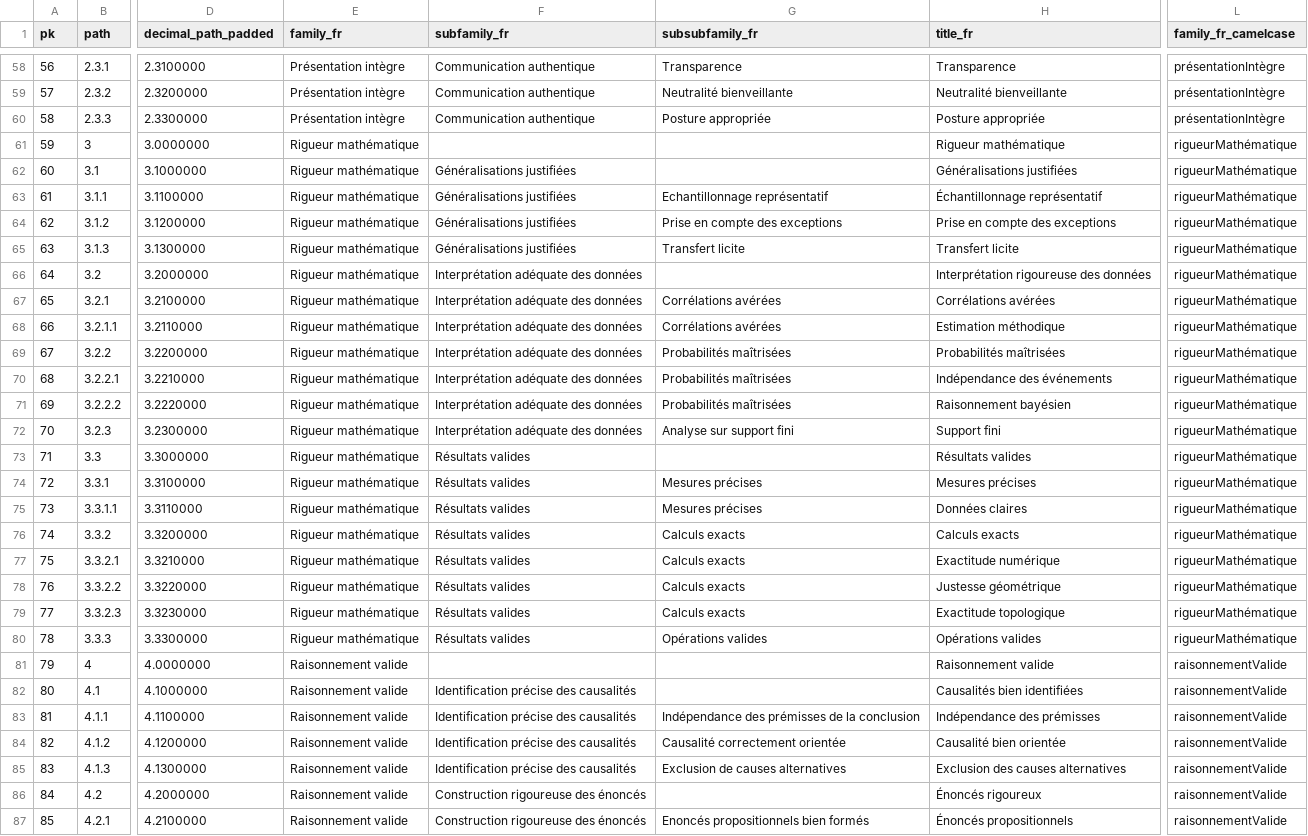
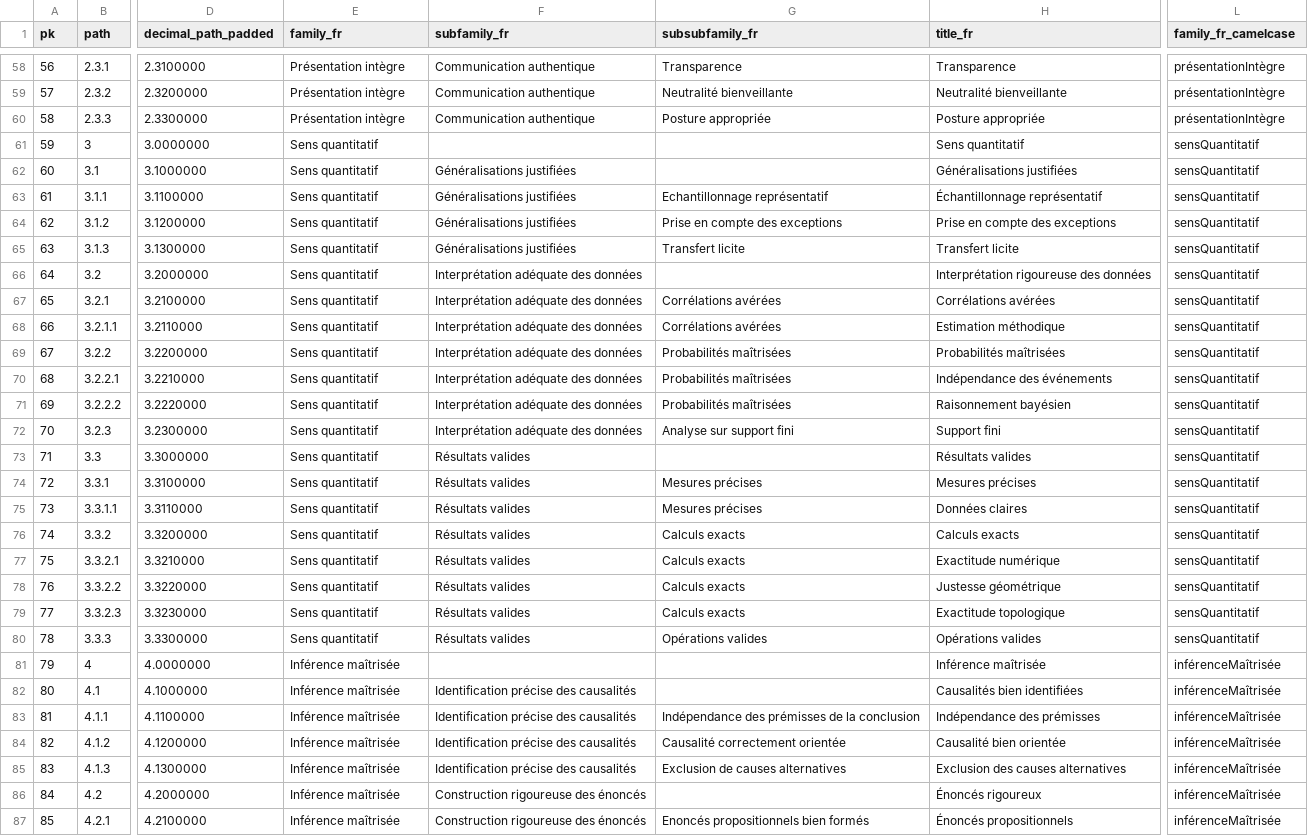
Before and after one commit to ArgumentumGames/Argumentum, a CSV file: Cards/Fallacies/Argumentum Virtues - Taxonomy.csv, drawn as a sheet; only a part is shown, gaps mark what is left out; the diff covers the shown part only; the diff names each change by its address in the sheet, - before the commit and + after, or states it on an @@ line.

```diff
--- a/Cards/Fallacies/Argumentum Virtues - Taxonomy.csv
+++ b/Cards/Fallacies/Argumentum Virtues - Taxonomy.csv
-E61:E80 (family_fr): Rigueur mathématique
+E61:E80 (family_fr): Sens quantitatif
-H61 (title_fr): Rigueur mathématique
+H61 (title_fr): Sens quantitatif
-L61:L80 (family_fr_camelcase): rigueurMathématique
+L61:L80 (family_fr_camelcase): sensQuantitatif
-E81:E87 (family_fr): Raisonnement valide
+E81:E87 (family_fr): Inférence maîtrisée
-H81 (title_fr): Raisonnement valide
+H81 (title_fr): Inférence maîtrisée
-L81:L87 (family_fr_camelcase): raisonnementValide
+L81:L87 (family_fr_camelcase): inférenceMaîtrisée
```
Also changed, not shown: 133 edited cells elsewhere in this file.
